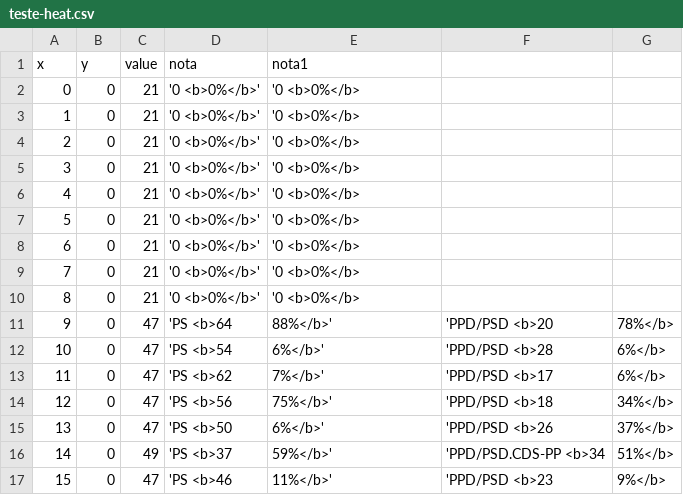
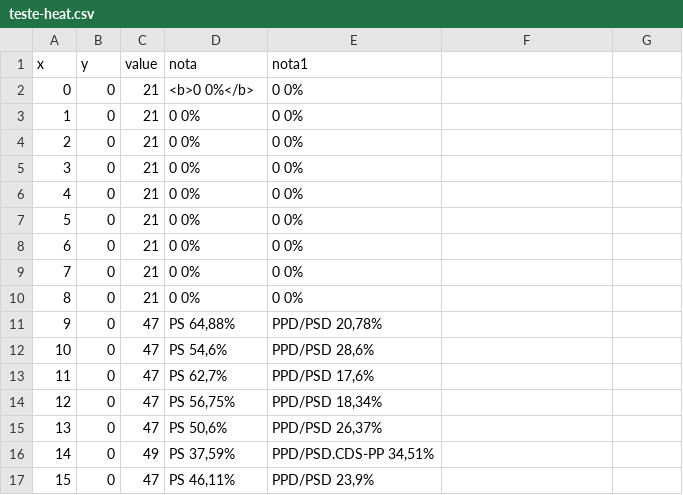
Before and after one commit to franciscoflopes/dados, a CSV file: teste-heat.csv, drawn as a sheet.

Commit message:
Update teste-heat.csv

```diff
--- a/teste-heat.csv
+++ b/teste-heat.csv
@@ -1,17 +1,17 @@
 x,y,value,nota,nota1
-0,0,21,'0 <b>0%</b>','0 <b>0%</b>
-1,0,21,'0 <b>0%</b>','0 <b>0%</b>
-2,0,21,'0 <b>0%</b>','0 <b>0%</b>
-3,0,21,'0 <b>0%</b>','0 <b>0%</b>
-4,0,21,'0 <b>0%</b>','0 <b>0%</b>
-5,0,21,'0 <b>0%</b>','0 <b>0%</b>
-6,0,21,'0 <b>0%</b>','0 <b>0%</b>
-7,0,21,'0 <b>0%</b>','0 <b>0%</b>
-8,0,21,'0 <b>0%</b>','0 <b>0%</b>
-9,0,47,'PS <b>64,88%</b>','PPD/PSD <b>20,78%</b>
-10,0,47,'PS <b>54,6%</b>','PPD/PSD <b>28,6%</b>
-11,0,47,'PS <b>62,7%</b>','PPD/PSD <b>17,6%</b>
-12,0,47,'PS <b>56,75%</b>','PPD/PSD <b>18,34%</b>
-13,0,47,'PS <b>50,6%</b>','PPD/PSD <b>26,37%</b>
-14,0,49,'PS <b>37,59%</b>','PPD/PSD.CDS-PP <b>34,51%</b>
-15,0,47,'PS <b>46,11%</b>','PPD/PSD <b>23,9%</b>
+0,0,21,"<b>0 0%</b>","0 0%"
+1,0,21,"0 0%","0 0%"
+2,0,21,"0 0%","0 0%"
+3,0,21,"0 0%","0 0%"
+4,0,21,"0 0%","0 0%"
+5,0,21,"0 0%","0 0%"
+6,0,21,"0 0%","0 0%"
+7,0,21,"0 0%","0 0%"
+8,0,21,"0 0%","0 0%"
+9,0,47,"PS 64,88%","PPD/PSD 20,78%"
+10,0,47,"PS 54,6%","PPD/PSD 28,6%"
+11,0,47,"PS 62,7%","PPD/PSD 17,6%"
+12,0,47,"PS 56,75%","PPD/PSD 18,34%"
+13,0,47,"PS 50,6%","PPD/PSD 26,37%"
+14,0,49,"PS 37,59%","PPD/PSD.CDS-PP 34,51%"
+15,0,47,"PS 46,11%","PPD/PSD 23,9%"
```
